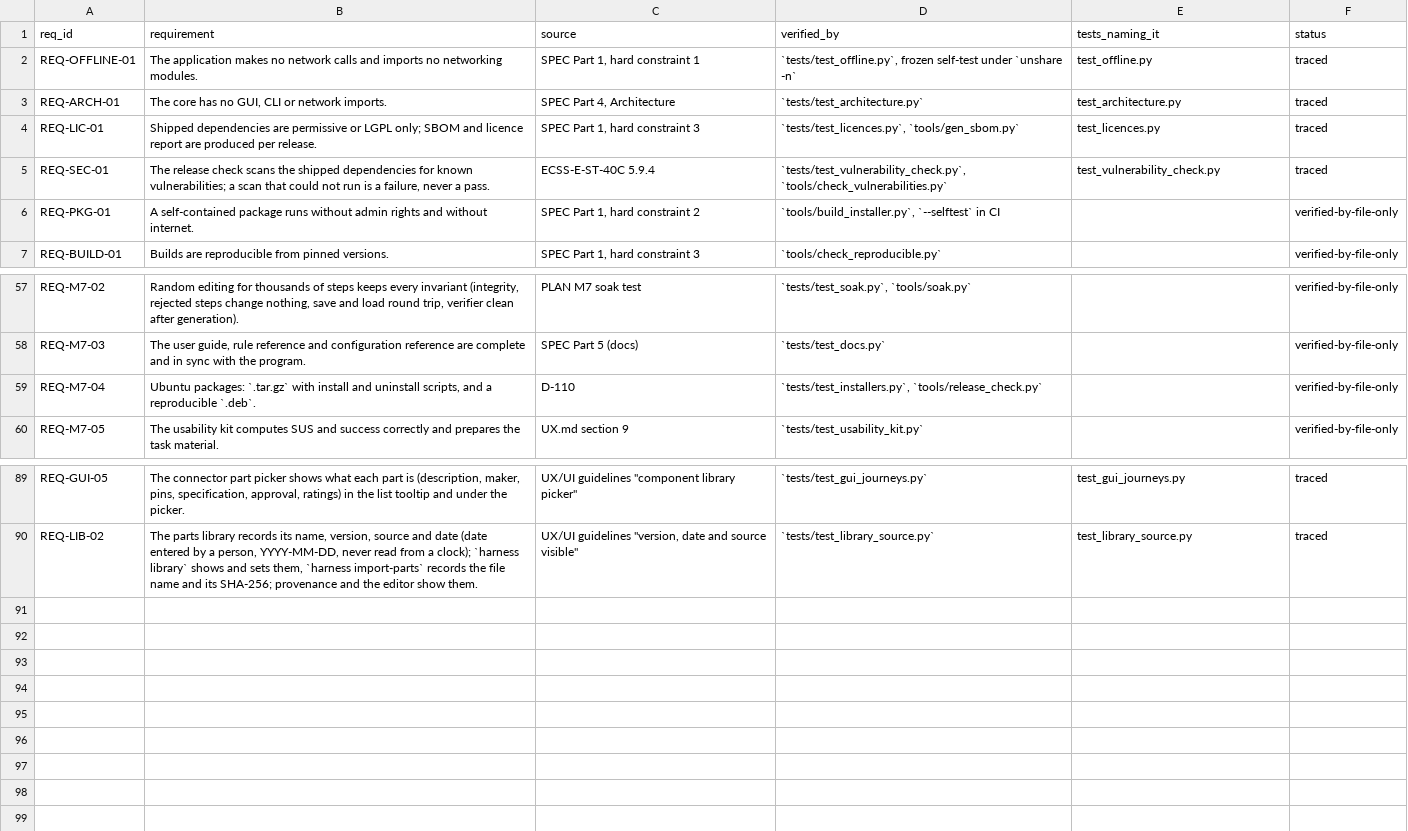
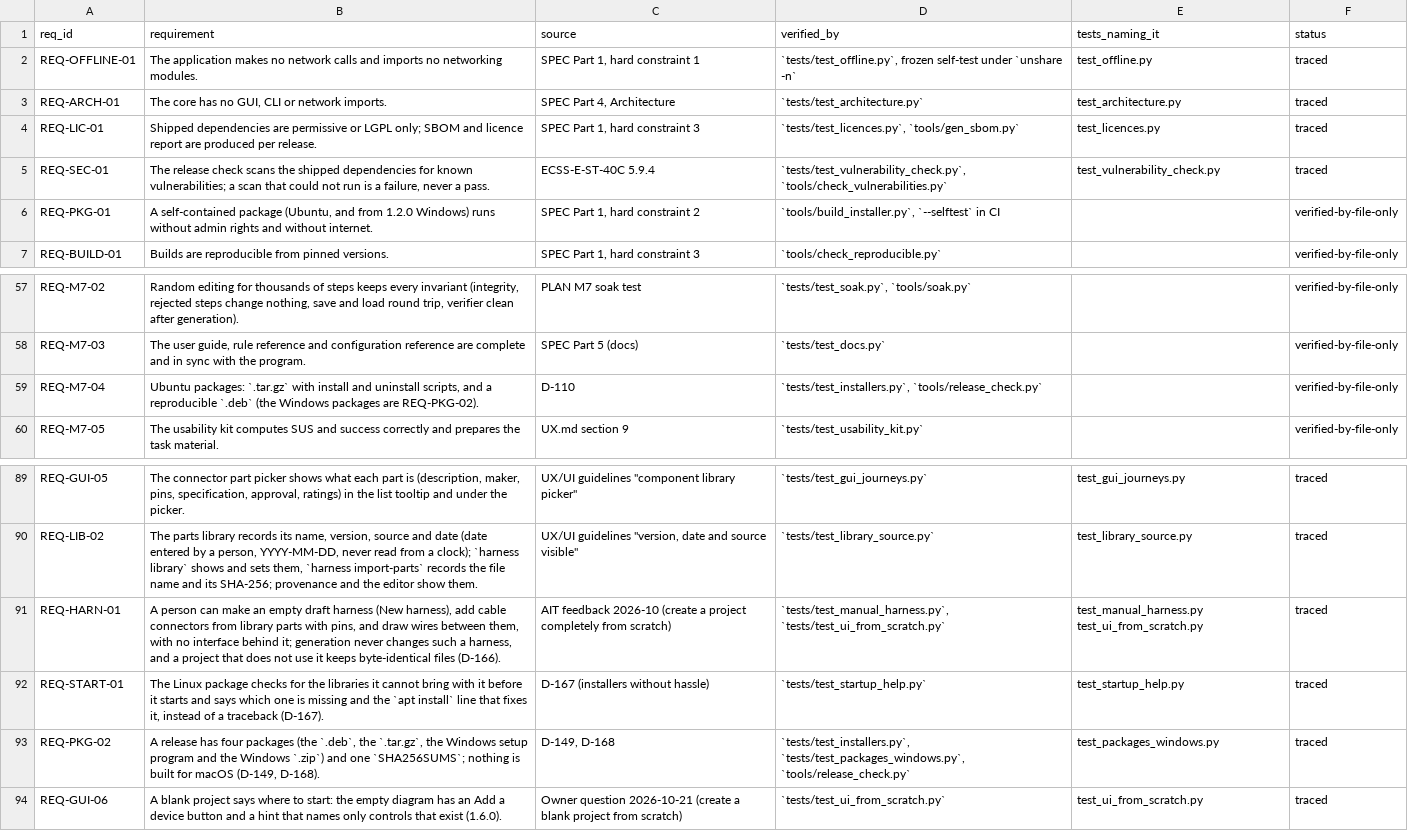
Before and after one commit to 0h3xn4/WireViz-HarnessDesignStudio, a CSV file: HarnessDesignStudio/compliance/traceability.csv, drawn as a sheet; only a part is shown, gaps mark what is left out.

```diff
--- a/HarnessDesignStudio/compliance/traceability.csv
+++ b/HarnessDesignStudio/compliance/traceability.csv
@@ -5,3 +5,3 @@ REQ-LIC-01,Shipped dependencies are permissive or LGPL only; SBOM and licence re
 REQ-SEC-01,"The release check scans the shipped dependencies for known vulnerabilities; a scan that could not run is a failure, never a pass.",ECSS-E-ST-40C 5.9.4,"`tests/test_vulnerability_check.py`, `tools/check_vulnerabilities.py`",test_vulnerability_check.py,traced
-REQ-PKG-01,A self-contained package runs without admin rights and without internet.,"SPEC Part 1, hard constraint 2","`tools/build_installer.py`, `--selftest` in CI",,verified-by-file-only
+REQ-PKG-01,"A self-contained package (Ubuntu, and from 1.2.0 Windows) runs without admin rights and without internet.","SPEC Part 1, hard constraint 2","`tools/build_installer.py`, `--selftest` in CI",,verified-by-file-only
 REQ-BUILD-01,Builds are reproducible from pinned versions.,"SPEC Part 1, hard constraint 3",`tools/check_reproducible.py`,,verified-by-file-only
@@ -58,3 +58,3 @@ REQ-M7-02,"Random editing for thousands of steps keeps every invariant (integrit
 REQ-M7-03,"The user guide, rule reference and configuration reference are complete and in sync with the program.",SPEC Part 5 (docs),`tests/test_docs.py`,,verified-by-file-only
-REQ-M7-04,"Ubuntu packages: `.tar.gz` with install and uninstall scripts, and a reproducible `.deb`.",D-110,"`tests/test_installers.py`, `tools/release_check.py`",,verified-by-file-only
+REQ-M7-04,"Ubuntu packages: `.tar.gz` with install and uninstall scripts, and a reproducible `.deb` (the Windows packages are REQ-PKG-02).",D-110,"`tests/test_installers.py`, `tools/release_check.py`",,verified-by-file-only
 REQ-M7-05,The usability kit computes SUS and success correctly and prepares the task material.,UX.md section 9,`tests/test_usability_kit.py`,,verified-by-file-only
@@ -90 +90,5 @@ REQ-GUI-05,"The connector part picker shows what each part is (description, make
 REQ-LIB-02,"The parts library records its name, version, source and date (date entered by a person, YYYY-MM-DD, never read from a clock); `harness library` shows and sets them, `harness import-parts` records the file name and its SHA-256; provenance and the editor show them.","UX/UI guidelines ""version, date and source visible""",`tests/test_library_source.py`,test_library_source.py,traced
+REQ-HARN-01,"A person can make an empty draft harness (New harness), add cable connectors from library parts with pins, and draw wires between them, with no interface behind it; generation never changes such a harness, and a project that does not use it keeps byte-identical files (D-166).",AIT feedback 2026-10 (create a project completely from scratch),"`tests/test_manual_harness.py`, `tests/test_ui_from_scratch.py`",test_manual_harness.py test_ui_from_scratch.py,traced
+REQ-START-01,"The Linux package checks for the libraries it cannot bring with it before it starts and says which one is missing and the `apt install` line that fixes it, instead of a traceback (D-167).",D-167 (installers without hassle),`tests/test_startup_help.py`,test_startup_help.py,traced
+REQ-PKG-02,"A release has four packages (the `.deb`, the `.tar.gz`, the Windows setup program and the Windows `.zip`) and one `SHA256SUMS`; nothing is built for macOS (D-149, D-168).","D-149, D-168","`tests/test_installers.py`, `tests/test_packages_windows.py`, `tools/release_check.py`",test_packages_windows.py,traced
+REQ-GUI-06,A blank project says where to start: the empty diagram has an Add a device button and a hint that names only controls that exist (1.6.0).,Owner question 2026-10-21 (create a blank project from scratch),`tests/test_ui_from_scratch.py`,test_ui_from_scratch.py,traced
```
Also changed, not shown: HarnessDesignStudio/compliance/sdd_components.csv, 11 other files.
